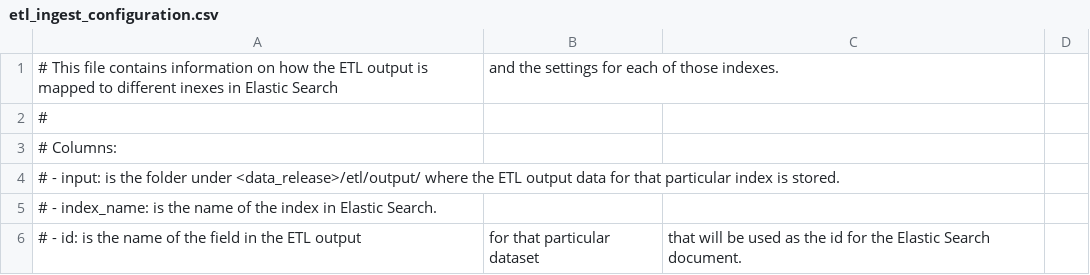
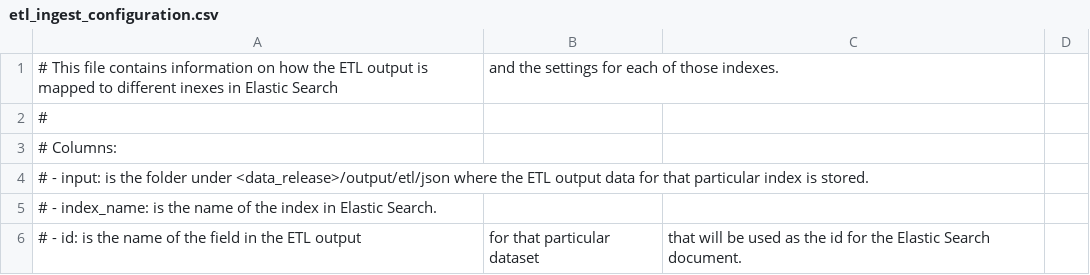
Before and after one commit to opentargets/platform-output-support, a CSV file: terraform_create_images/scripts/posvm/postproduction/elasticsearch/metadata/etl_ingest_configuration.csv, drawn as a sheet; only a part is shown.

Commit message:
update documentation on ETL output structure metadata

```diff
--- a/terraform_create_images/scripts/posvm/postproduction/elasticsearch/metadata/etl_ingest_configuration.csv
+++ b/terraform_create_images/scripts/posvm/postproduction/elasticsearch/metadata/etl_ingest_configuration.csv
@@ -3,3 +3,3 @@
 # Columns:
-#   - input: is the folder under <data_release>/etl/output/ where the ETL output data for that particular index is stored.
+#   - input: is the folder under <data_release>/output/etl/json where the ETL output data for that particular index is stored.
 #   - index_name: is the name of the index in Elastic Search.
```
Also changed, not shown: 1 other file.
